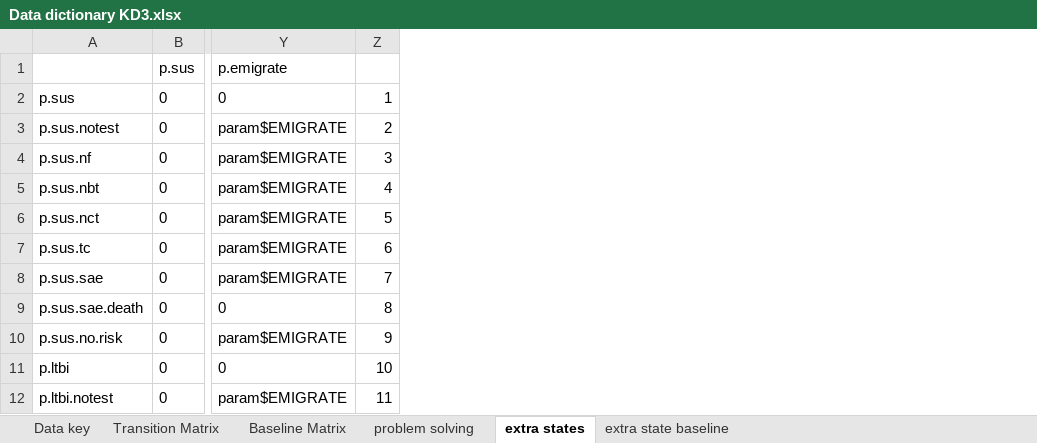
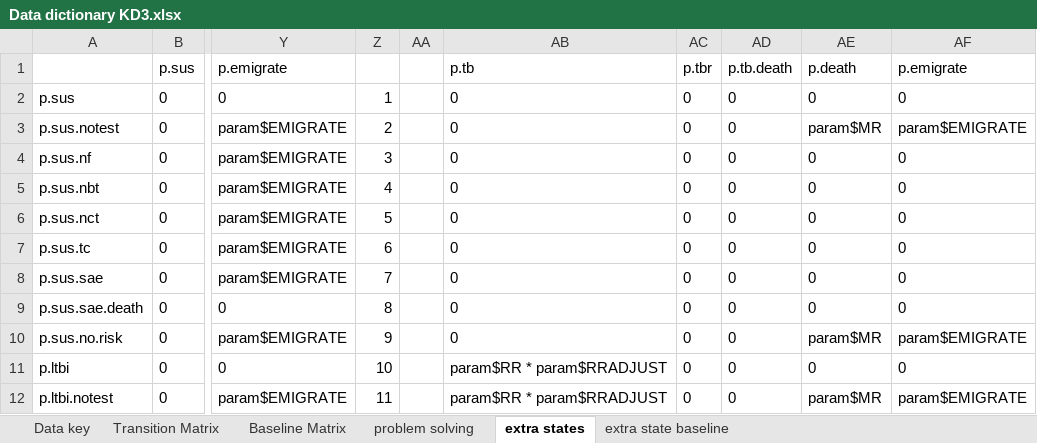
Before and after one commit to AITHM/LTBI-Aust-CEA, an Excel workbook: Data/Data dictionary KD3.xlsx, sheet extra states, drawn as a sheet; only a part is shown, gaps mark what is left out; values as stored, in another font and other column widths than the file's, no borders; the diff names each change by its address in the sheet, - before the commit and + after, or states it on an @@ line.

```diff
--- a/Data/Data dictionary KD3.xlsx (sheet extra states)
+++ b/Data/Data dictionary KD3.xlsx (sheet extra states)
+column AA, empty
+column AB (p.tb), rows 2-12: 0 | 0 | 0 | 0 | 0 | 0 | 0 | 0 | 0 | param$RR * param$RRADJUST | param$RR * param$RRADJUST
+column AC (p.tbr), rows 2-12: all 0
+column AD (p.tb.death), rows 2-12: all 0
+column AE (p.death), rows 2-12: 0 | param$MR | 0 | 0 | 0 | 0 | 0 | 0 | param$MR | 0 | param$MR
+column AF (p.emigrate), rows 2-12: 0 | param$EMIGRATE | 0 | 0 | 0 | 0 | 0 | 0 | param$EMIGRATE | 0 | param$EMIGRATE
```
Also changed, not shown: 14 other files.
